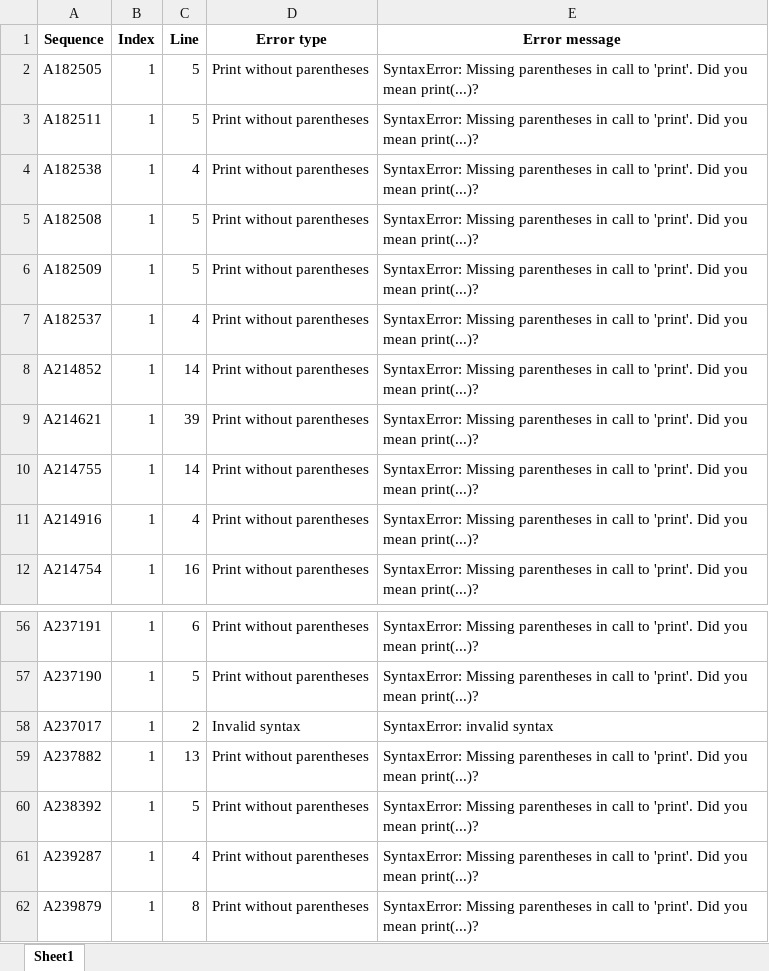
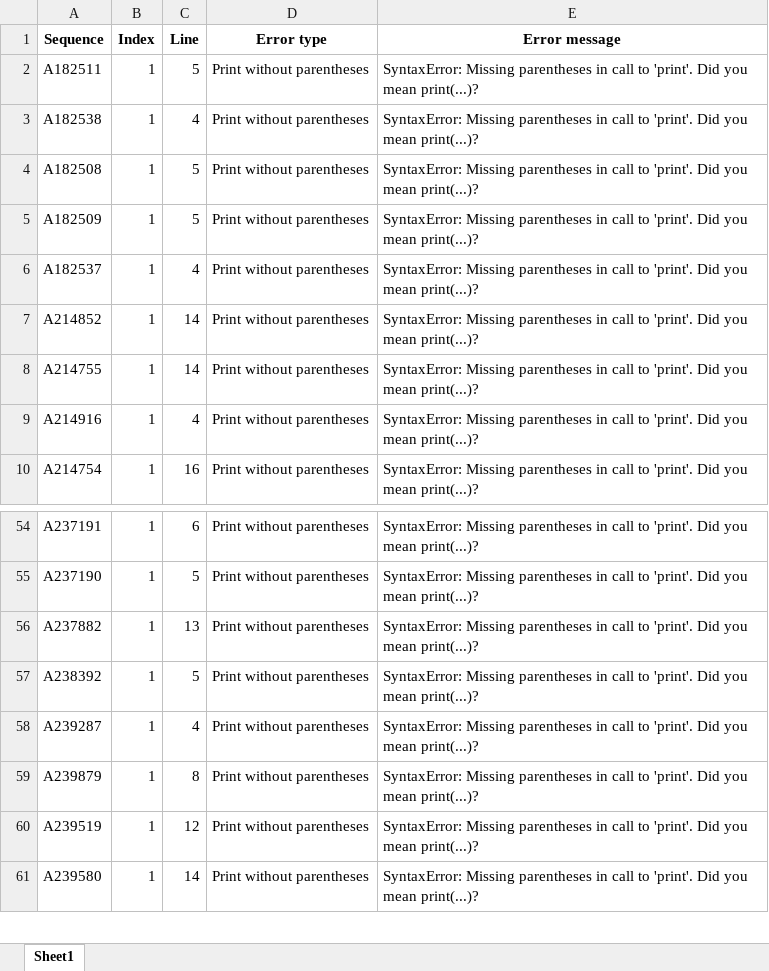
Before and after one commit to Radcliffe/OEIS-Python, an Excel workbook: reports/compile_errors.xlsx, sheet Sheet1, drawn as a sheet; only a part is shown, gaps mark what is left out; the shorter side is filled out with more unchanged rows; values as stored, in another font and other column widths than the file's, no borders; the diff names each change by its address in the sheet, - before the commit and + after, or states it on an @@ line.

```diff
--- a/reports/compile_errors.xlsx (sheet Sheet1)
+++ b/reports/compile_errors.xlsx (sheet Sheet1)
-row 2: A182505 | 1 | 5 | Print without parentheses | SyntaxError: Missing parentheses in call to 'print'. Did you mean print(...)?
-row 9: A214621 | 1 | 39 | Print without parentheses | SyntaxError: Missing parentheses in call to 'print'. Did you mean print(...)?
-row 58: A237017 | 1 | 2 | Invalid syntax | SyntaxError: invalid syntax
```
Also changed, not shown: 10 other files.
